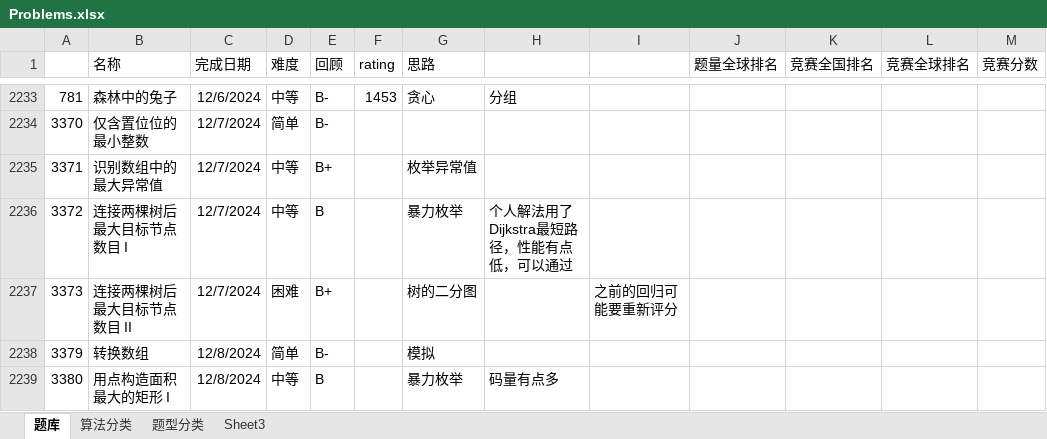
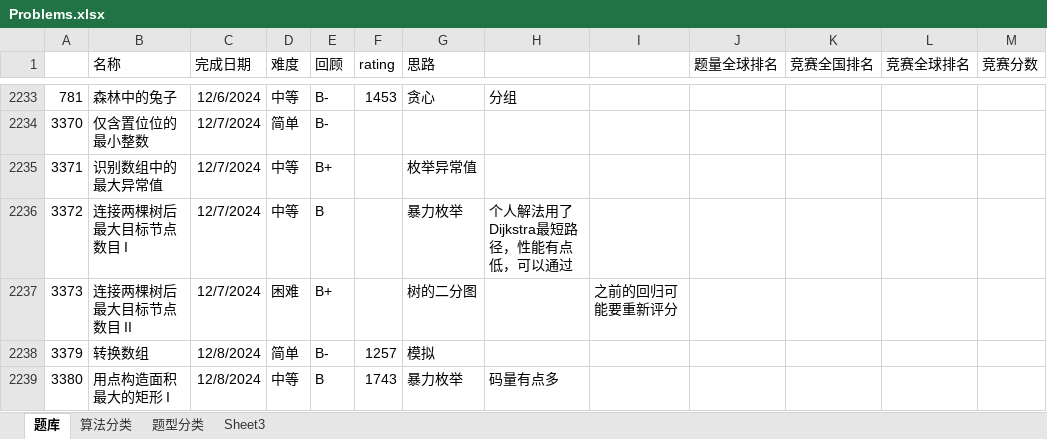
Before and after one commit to wangsun39/leetcode, an Excel workbook: Problems.xlsx, sheet 题库, drawn as a sheet; only a part is shown, gaps mark what is left out; values as stored, in another font and other column widths than the file's, no borders; charts and pictures not drawn; the diff covers the shown part only; the diff names each change by its address in the sheet, - before the commit and + after, or states it on an @@ line.

```diff
--- a/Problems.xlsx (sheet 题库)
+++ b/Problems.xlsx (sheet 题库)
-F2238 (rating): (empty)
+F2238 (rating): 1257
-F2239 (rating): (empty)
+F2239 (rating): 1743
```
Also changed, not shown: 4 added rows and 10 edited cells elsewhere in this sheet, 5 other files.
